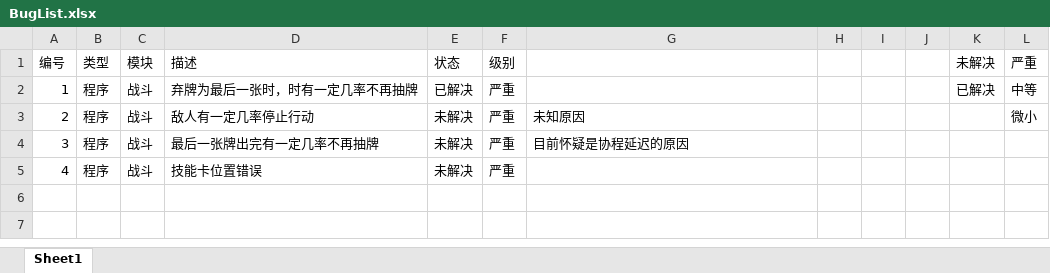
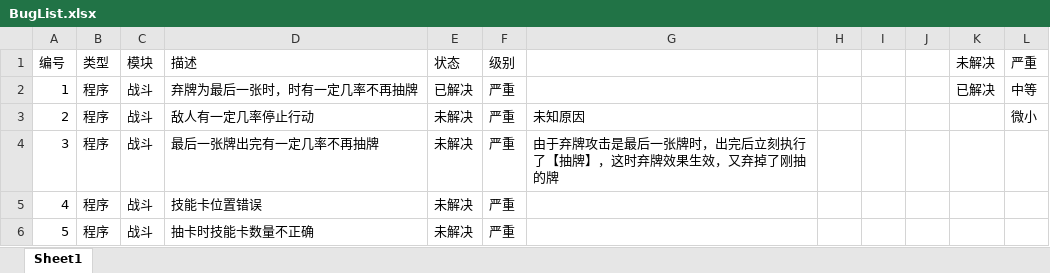
Before and after one commit to heizmoon/MagicPlay, an Excel workbook: Design/BugList.xlsx, sheet Sheet1, drawn as a sheet; values as stored, in another font and other column widths than the file's, no borders; conditional formats not drawn; the diff names each change by its address in the sheet, - before the commit and + after, or states it on an @@ line.

```diff
--- a/Design/BugList.xlsx (sheet Sheet1)
+++ b/Design/BugList.xlsx (sheet Sheet1)
-G4: 目前怀疑是协程延迟的原因
+G4: 由于弃牌攻击是最后一张牌时，出完后立刻执行了【抽牌】，这时弃牌效果生效，又弃掉了刚抽的牌
+row 6: 5 | 程序 | 战斗 | 抽卡时技能卡数量不正确 | 未解决 | 严重
```
Also changed, not shown: Client/Assets/Data/Ability.xlsx, Client/Assets/Data/Skill.xlsx, 42 other files.
